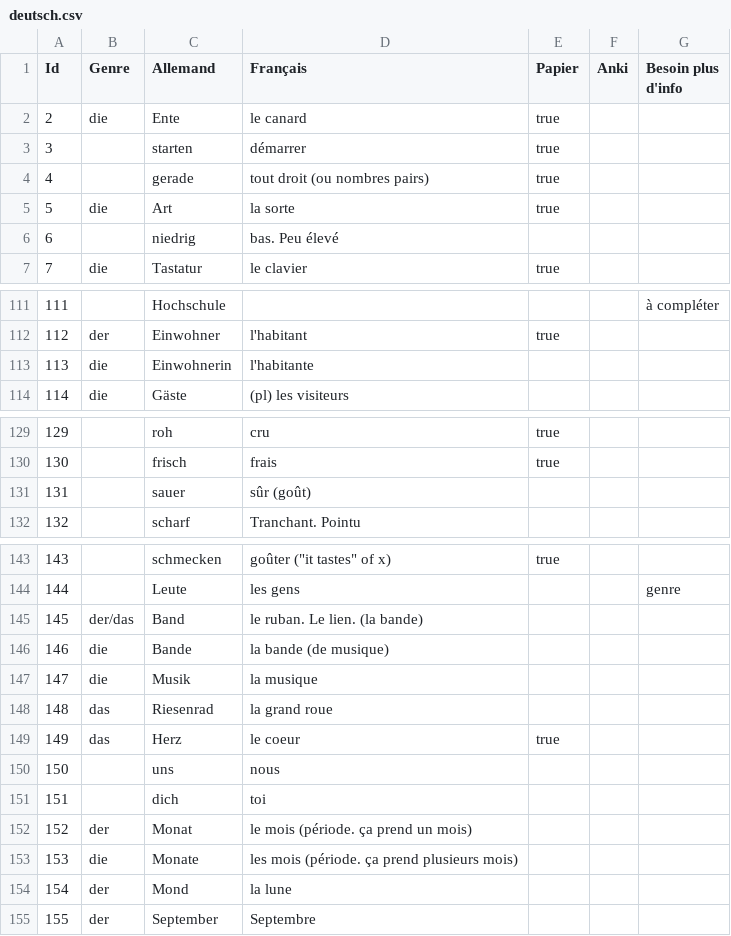
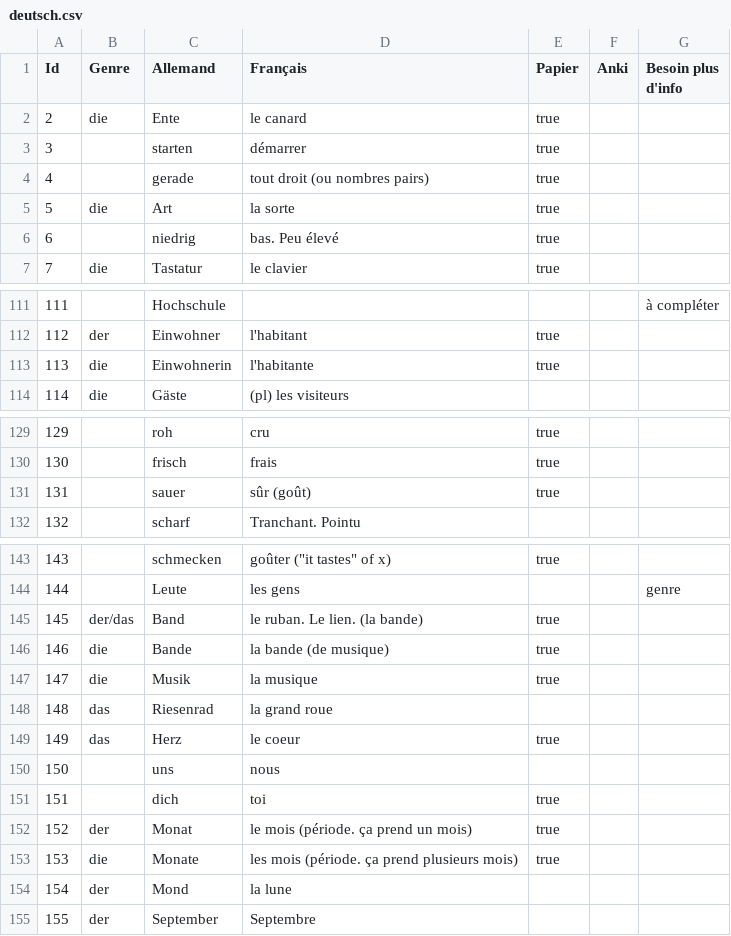
Before and after one commit to M-H92/Alta, a CSV file: alta/public/data/deutsch.csv, drawn as a sheet; only a part is shown, gaps mark what is left out.

Commit message:
deutsch - modifications mots

```diff
--- a/alta/public/data/deutsch.csv
+++ b/alta/public/data/deutsch.csv
@@ -5,3 +5,3 @@ Id,Genre,Allemand,Français,Papier,Anki,Besoin plus d'info
 5,die,Art,la sorte,true,,
-6,,niedrig,bas. Peu élevé,,,
+6,,niedrig,bas. Peu élevé,true,,
 7,die,Tastatur,le clavier,true,,
@@ -112,3 +112,3 @@ Id,Genre,Allemand,Français,Papier,Anki,Besoin plus d'info
 112,der,Einwohner,l'habitant,true,,
-113,die,Einwohnerin,l'habitante,,,
+113,die,Einwohnerin,l'habitante,true,,
 114,die,Gäste,(pl) les visiteurs,,,
@@ -130,3 +130,3 @@ Id,Genre,Allemand,Français,Papier,Anki,Besoin plus d'info
 130,,frisch,frais,true,,
-131,,sauer,sûr (goût),,,
+131,,sauer,sûr (goût),true,,
 132,,scharf,Tranchant. Pointu,,,
@@ -144,5 +144,5 @@ Id,Genre,Allemand,Français,Papier,Anki,Besoin plus d'info
 144,,Leute,les gens,,,genre
-145,der/das,Band,le ruban. Le lien. (la bande),,,
-146,die,Bande,la bande (de musique),,,
-147,die,Musik,la musique,,,
+145,der/das,Band,le ruban. Le lien. (la bande),true,,
+146,die,Bande,la bande (de musique),true,,
+147,die,Musik,la musique,true,,
 148,das,Riesenrad,la grand roue,,,
@@ -150,5 +150,5 @@ Id,Genre,Allemand,Français,Papier,Anki,Besoin plus d'info
 150,,uns,nous,,,
-151,,dich,toi,,,
-152,der,Monat,le mois (période. ça prend un mois),,,
-153,die,Monate,les mois (période. ça prend plusieurs mois),,,
+151,,dich,toi,true,,
+152,der,Monat,le mois (période. ça prend un mois),true,,
+153,die,Monate,les mois (période. ça prend plusieurs mois),true,,
 154,der,Mond,la lune,,,
```
